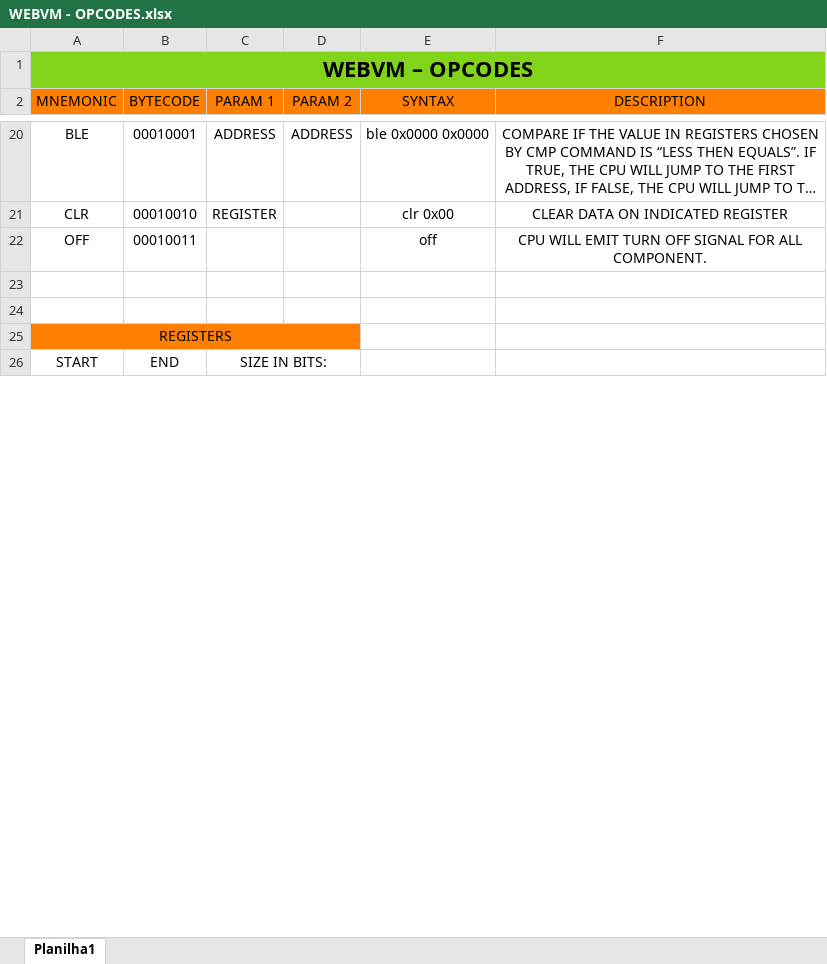
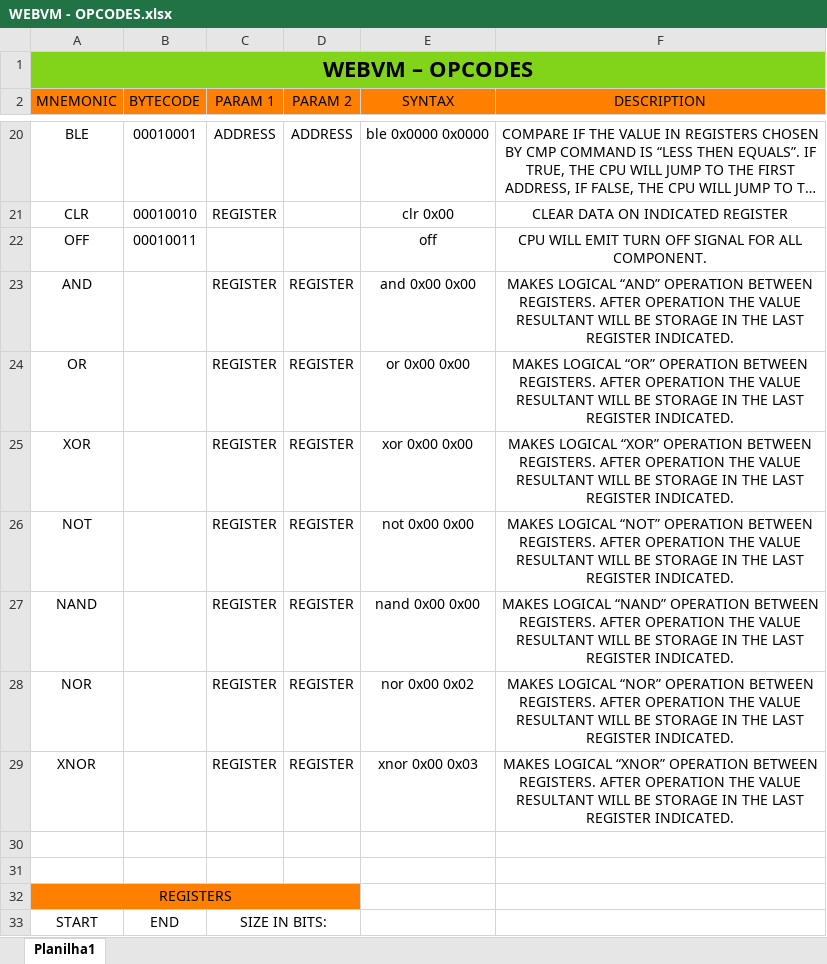
Before and after one commit to estenio12/EVM, an Excel workbook: Annotation/WEBVM - OPCODES.xlsx, sheet Planilha1, drawn as a sheet; only a part is shown, gaps mark what is left out; long unchanged cells end in …; values as stored, in another font and other column widths than the file's, no borders; the diff names each change by its address in the sheet, - before the commit and + after, or states it on an @@ line.

Commit message:
new opcodes was added

```diff
--- a/Annotation/WEBVM - OPCODES.xlsx (sheet Planilha1)
+++ b/Annotation/WEBVM - OPCODES.xlsx (sheet Planilha1)
+row 23: AND |  | REGISTER | REGISTER | and 0x00 0x00 | MAKES LOGICAL “AND” OPERATION BETWEEN REGISTERS. AFTER OPERATION THE VALUE RESULTANT WILL BE STORAGE IN THE LAST REGISTER INDICATED.
+row 24: OR |  | REGISTER | REGISTER | or 0x00 0x00 | MAKES LOGICAL “OR” OPERATION BETWEEN REGISTERS. AFTER OPERATION THE VALUE RESULTANT WILL BE STORAGE IN THE LAST REGISTER INDICATED.
+row 25: XOR |  | REGISTER | REGISTER | xor 0x00 0x00 | MAKES LOGICAL “XOR” OPERATION BETWEEN REGISTERS. AFTER OPERATION THE VALUE RESULTANT WILL BE STORAGE IN THE LAST REGISTER INDICATED.
+row 26: NOT |  | REGISTER | REGISTER | not 0x00 0x00 | MAKES LOGICAL “NOT” OPERATION BETWEEN REGISTERS. AFTER OPERATION THE VALUE RESULTANT WILL BE STORAGE IN THE LAST REGISTER INDICATED.
+row 27: NAND |  | REGISTER | REGISTER | nand 0x00 0x00 | MAKES LOGICAL “NAND” OPERATION BETWEEN REGISTERS. AFTER OPERATION THE VALUE RESULTANT WILL BE STORAGE IN THE LAST REGISTER INDICATED.
+row 28: NOR |  | REGISTER | REGISTER | nor 0x00 0x02 | MAKES LOGICAL “NOR” OPERATION BETWEEN REGISTERS. AFTER OPERATION THE VALUE RESULTANT WILL BE STORAGE IN THE LAST REGISTER INDICATED.
+row 29: XNOR |  | REGISTER | REGISTER | xnor 0x00 0x03 | MAKES LOGICAL “XNOR” OPERATION BETWEEN REGISTERS. AFTER OPERATION THE VALUE RESULTANT WILL BE STORAGE IN THE LAST REGISTER INDICATED.
```
